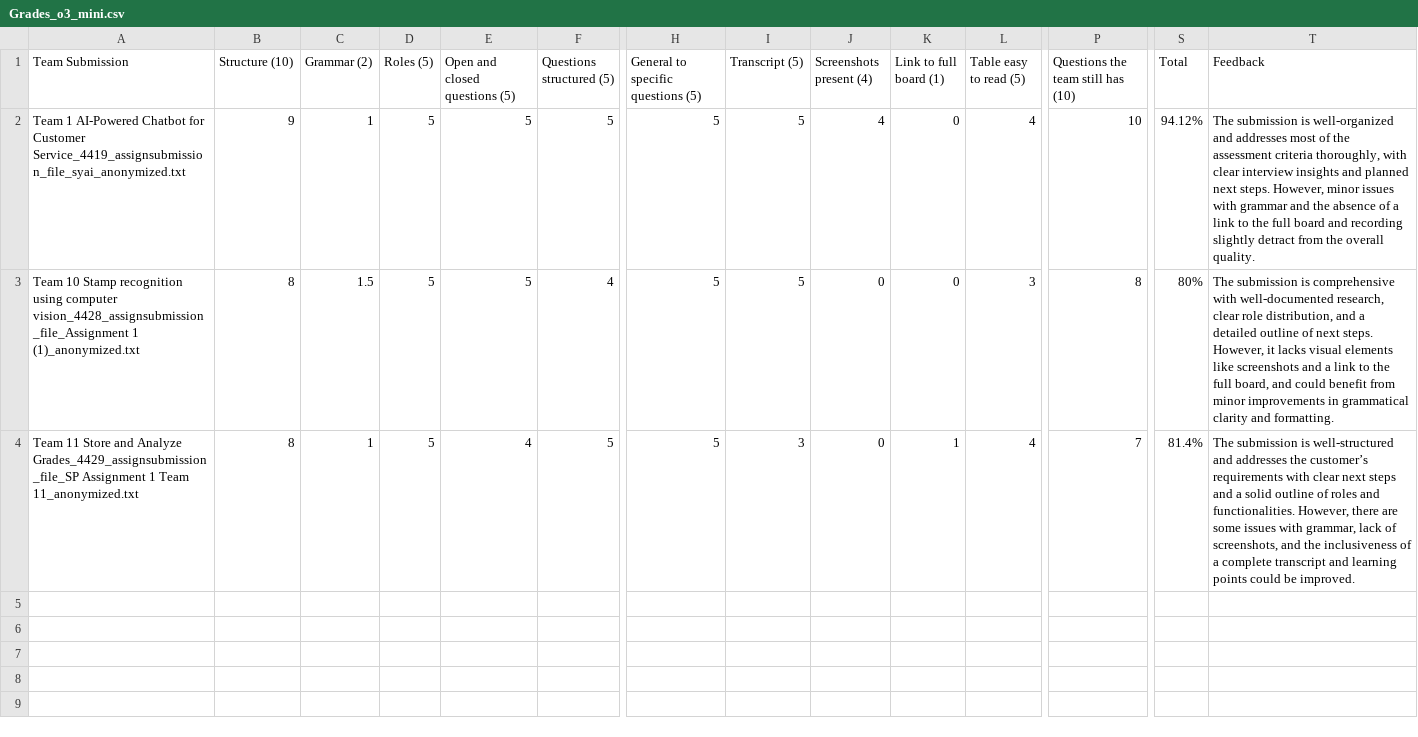
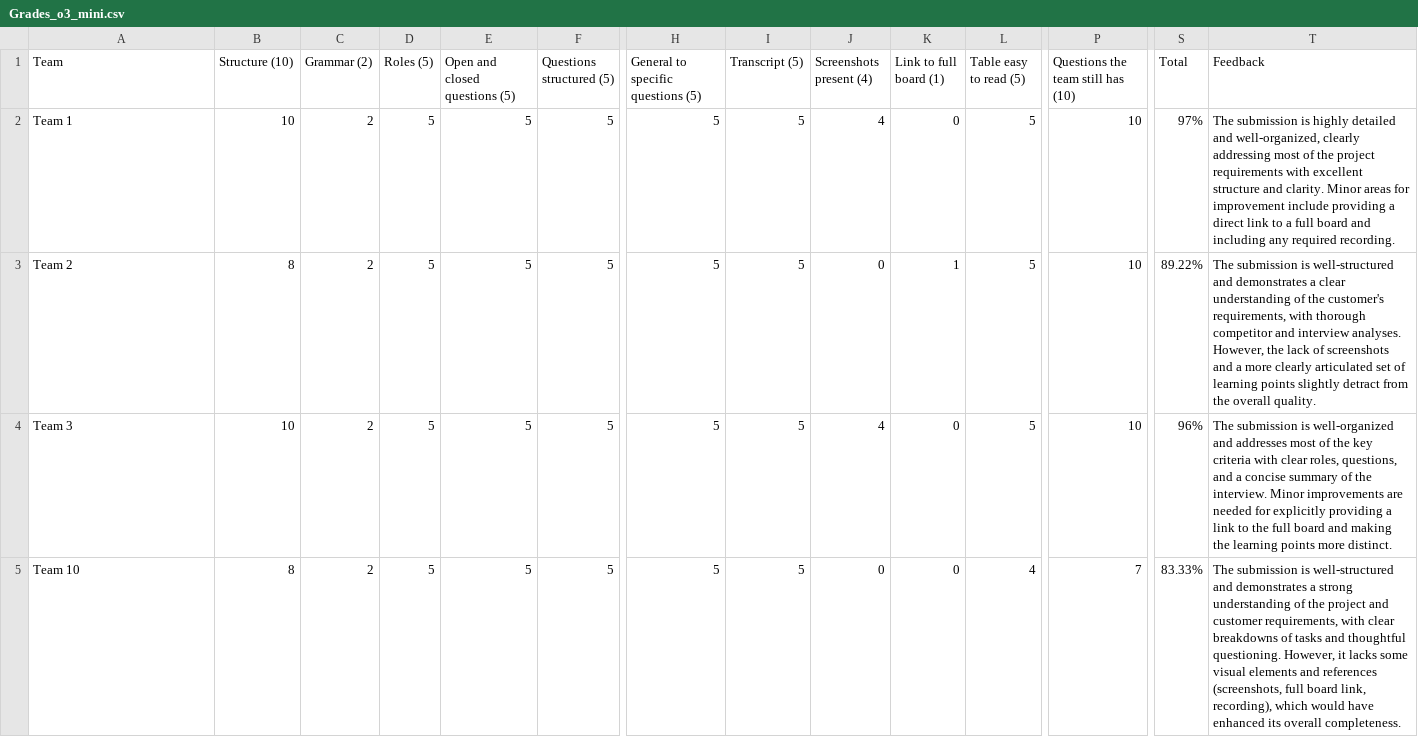
Before and after one commit to MrTonyNeon/Inno_AI_Project, a CSV file: grades_results/Grades_o3_mini.csv, drawn as a sheet; only a part is shown, gaps mark what is left out; removed rows and columns are numbered as before the commit, all else as after; rows hold the shown columns only; the diff names each change by its address in the sheet, - before the commit and + after, or states it on an @@ line.

```diff
--- a/grades_results/Grades_o3_mini.csv
+++ b/grades_results/Grades_o3_mini.csv
-A1: Team Submission
+A1: Team
-A2 (Team): Team 1 AI-Powered Chatbot for Customer Service_4419_assignsubmission_file_syai_anonymized.txt
+A2 (Team): Team 1
-B2 (Structure (10)): 9
+B2 (Structure (10)): 10
-C2 (Grammar (2)): 1
+C2 (Grammar (2)): 2
-L2 (Table easy to read (5)): 4
+L2 (Table easy to read (5)): 5
-S2 (Total): 94.12%
+S2 (Total): 97%
-T2 (Feedback): …submission is well-organized and addresses most of the assessment criteria thoroughly, with clear interview insights and planned next steps. However, minor issues with grammar and the absence of a link to the full board and recording slightly detract from the overall quality.
+T2 (Feedback): …submission is highly detailed and well-organized, clearly addressing most of the project requirements with excellent structure and clarity. Minor areas for improvement include providing a direct link to a full board and including any required recording.
-row 3: Team 10 Stamp recognition using computer vision_4428_assignsubmission_file_Assignment 1 (1)_anonymized.txt | 8 | 1.5 | 5 | 5 | 4 | 5 | 5 | 0 | 0 | 3 | 8 | 80% | The submission is comprehensive with well-documented research, clear role distribution, and a detailed outline of next steps. However, it lacks visual elements like screenshots and a link to the full board, and could benefit from minor improvements in grammatical clarity and formatting.
-A3 (Team): Team 11 Store and Analyze Grades_4429_assignsubmission_file_SP Assignment 1 Team 11_anonymized.txt
+A3 (Team): Team 2
-C3 (Grammar (2)): 1
+C3 (Grammar (2)): 2
-E3 (Open and closed questions (5)): 4
+E3 (Open and closed questions (5)): 5
-I3 (Transcript (5)): 3
+I3 (Transcript (5)): 5
-L3 (Table easy to read (5)): 4
+L3 (Table easy to read (5)): 5
-P3: 7
+P3: 10
-S3 (Total): 81.4%
+S3 (Total): 89.22%
-T3 (Feedback): …well-structured and addresses the customer’s requirements with clear next steps and a solid outline of roles and functionalities. However, there are some issues with grammar, lack of screenshots, and the inclusiveness of a complete transcript and learning points could be improved.
+T3 (Feedback): …well-structured and demonstrates a clear understanding of the customer's requirements, with thorough competitor and interview analyses. However, the lack of screenshots and a more clearly articulated set of learning points slightly detract from the overall quality.
+row 4: Team 3 | 10 | 2 | 5 | 5 | 5 | 5 | 5 | 4 | 0 | 5 | 10 | 96% | The submission is well-organized and addresses most of the key criteria with clear roles, questions, and a concise summary of the interview. Minor improvements are needed for explicitly providing a link to the full board and making the learning points more distinct.
+row 5: Team 10 | 8 | 2 | 5 | 5 | 5 | 5 | 5 | 0 | 0 | 4 | 7 | 83.33% | The submission is well-structured and demonstrates a strong understanding of the project and customer requirements, with clear breakdowns of tasks and thoughtful questioning. However, it lacks some visual elements and references (screenshots, full board link, recording), which would have enhanced its overall completeness.
```
Also changed, not shown: guideline_files/Grades.csv, 6 other files.
